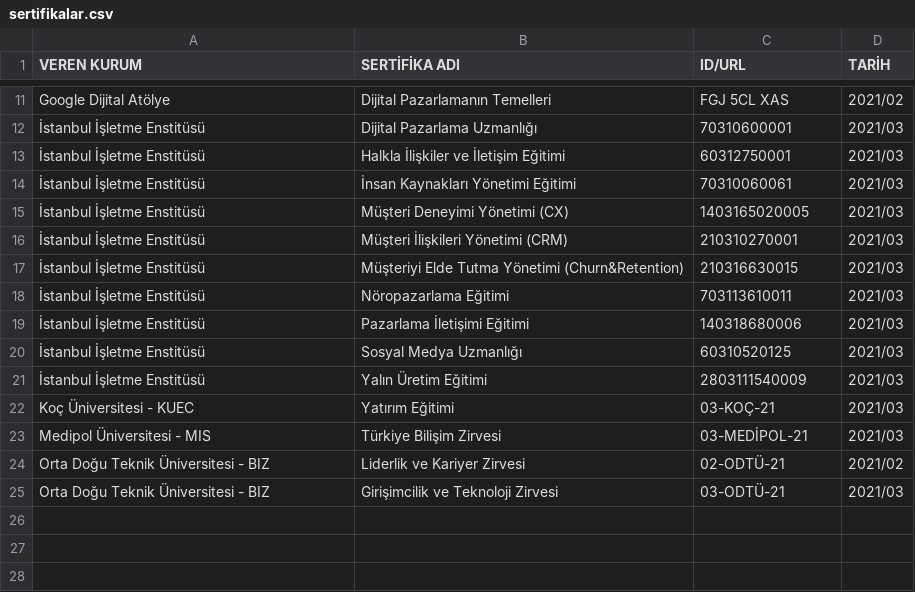
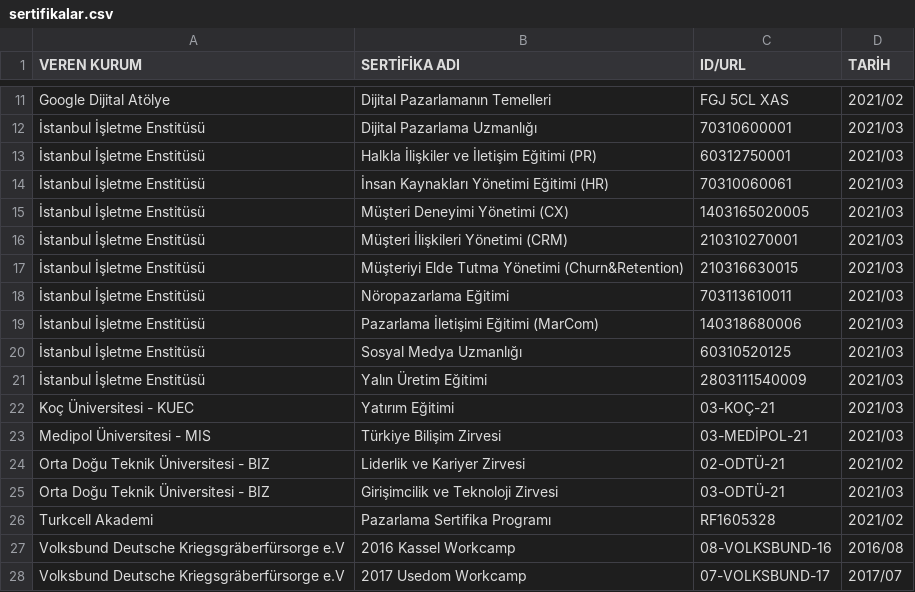
Before and after one commit to enveran/enveran.github.io, a CSV file: certifications/data/sertifikalar.csv, drawn as a sheet; only a part is shown, gaps mark what is left out.

Commit message:
Update sertifikalar.csv

```diff
--- a/certifications/data/sertifikalar.csv
+++ b/certifications/data/sertifikalar.csv
@@ -12,4 +12,4 @@
 "İstanbul İşletme Enstitüsü","Dijital Pazarlama Uzmanlığı","70310600001","2021/03"
-"İstanbul İşletme Enstitüsü","Halkla İlişkiler ve İletişim Eğitimi","60312750001","2021/03"
-"İstanbul İşletme Enstitüsü","İnsan Kaynakları Yönetimi Eğitimi","70310060061","2021/03"
+"İstanbul İşletme Enstitüsü","Halkla İlişkiler ve İletişim Eğitimi (PR)","60312750001","2021/03"
+"İstanbul İşletme Enstitüsü","İnsan Kaynakları Yönetimi Eğitimi (HR)","70310060061","2021/03"
 "İstanbul İşletme Enstitüsü","Müşteri Deneyimi Yönetimi (CX)","1403165020005","2021/03"
@@ -18,3 +18,3 @@
 "İstanbul İşletme Enstitüsü","Nöropazarlama Eğitimi","703113610011","2021/03"
-"İstanbul İşletme Enstitüsü","Pazarlama İletişimi Eğitimi","140318680006","2021/03"
+"İstanbul İşletme Enstitüsü","Pazarlama İletişimi Eğitimi (MarCom)","140318680006","2021/03"
 "İstanbul İşletme Enstitüsü","Sosyal Medya Uzmanlığı","60310520125","2021/03"
@@ -25 +25,4 @@
 "Orta Doğu Teknik Üniversitesi - BIZ","Girişimcilik ve Teknoloji Zirvesi","03-ODTÜ-21","2021/03"
+"Turkcell Akademi","Pazarlama Sertifika Programı","RF1605328","2021/02"
+"Volksbund Deutsche Kriegsgräberfürsorge e.V","2016 Kassel Workcamp","08-VOLKSBUND-16","2016/08"
+"Volksbund Deutsche Kriegsgräberfürsorge e.V","2017 Usedom Workcamp","07-VOLKSBUND-17","2017/07"
```
